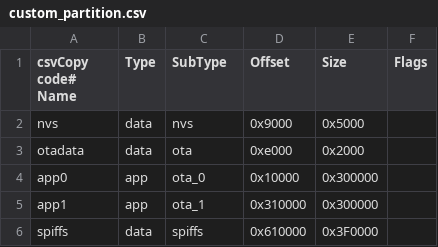
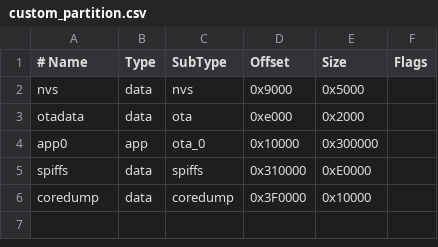
Before and after one commit to Alex2136005/TP3_Mobile, a CSV file: custom_partition.csv, drawn as a sheet.

```diff
--- a/custom_partition.csv
+++ b/custom_partition.csv
@@ -1,2 +1,2 @@
-csvCopy code# Name,   Type, SubType, Offset,  Size, Flags
+# Name,   Type, SubType, Offset,  Size, Flags
 nvs,      data, nvs,     0x9000,  0x5000,
@@ -4,3 +4,3 @@ otadata,  data, ota,     0xe000,  0x2000,
 app0,     app,  ota_0,   0x10000, 0x300000,
-app1,     app,  ota_1,   0x310000, 0x300000,
-spiffs,   data, spiffs,  0x610000, 0x3F0000,
+spiffs,   data, spiffs,  0x310000,0xE0000,
+coredump, data, coredump,0x3F0000,0x10000,
```
Also changed, not shown: 7 other files.
